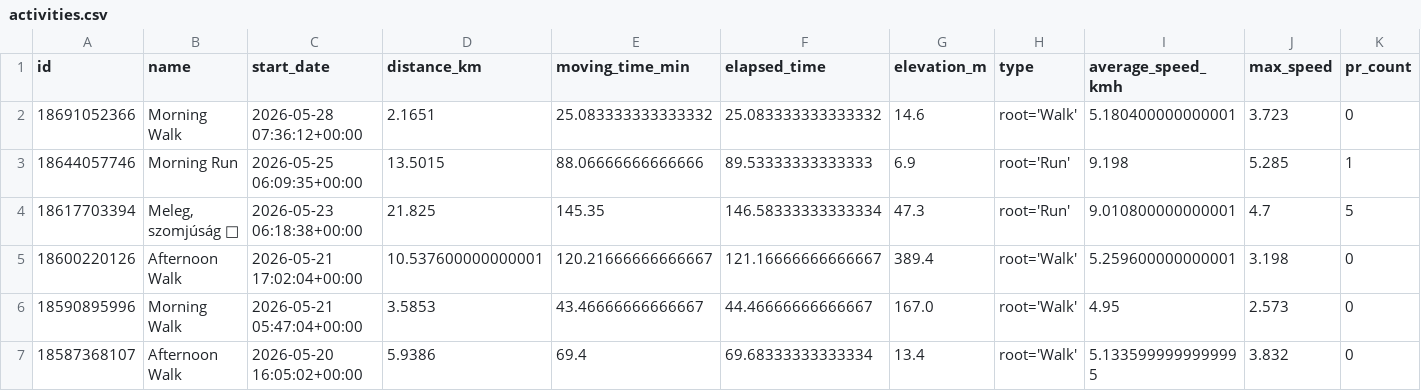
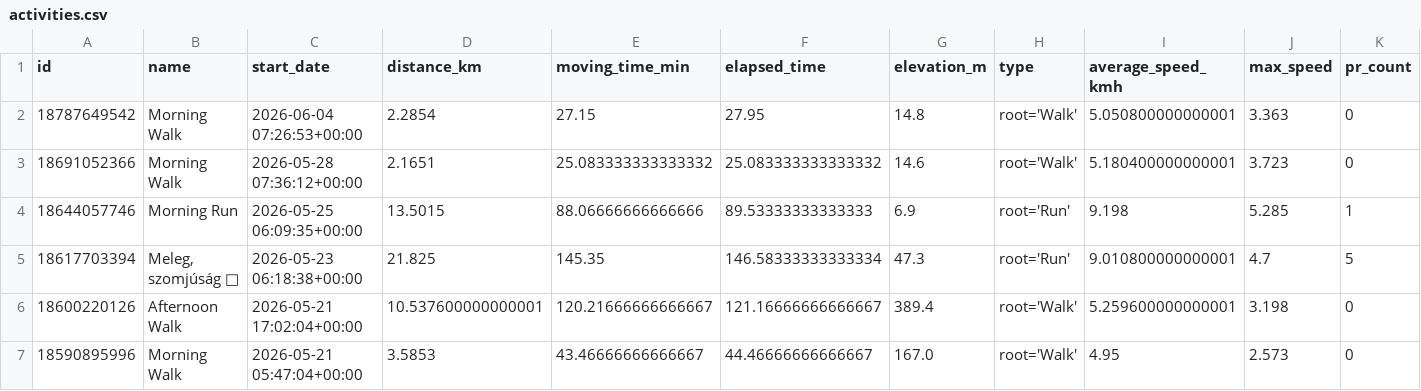
Before and after one commit to ak91hu/ModernHumbleBragDashboard, a CSV file: data/activities.csv, drawn as a sheet; only a part is shown; the shorter side is filled out with more unchanged rows; rows hold the shown columns only; the diff names each change by its address in the sheet, - before the commit and + after, or states it on an @@ line.

Commit message:
Auto-update Strava data

```diff
--- a/data/activities.csv
+++ b/data/activities.csv
+row 2: 18787649542 | Morning Walk | 2026-06-04 07:26:53+00:00 | 2.2854 | 27.15 | 27.95 | 14.8 | root='Walk' | 5.050800000000001 | 3.363 | 0
```
